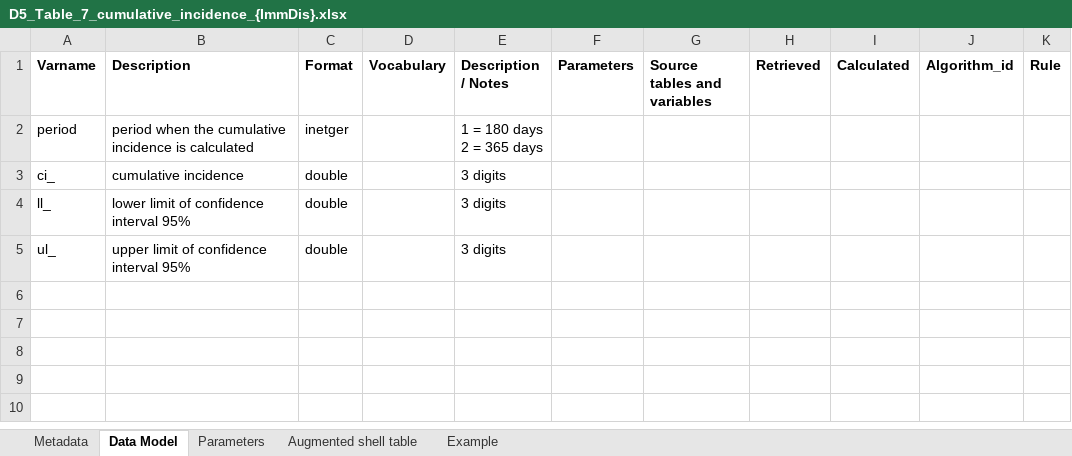
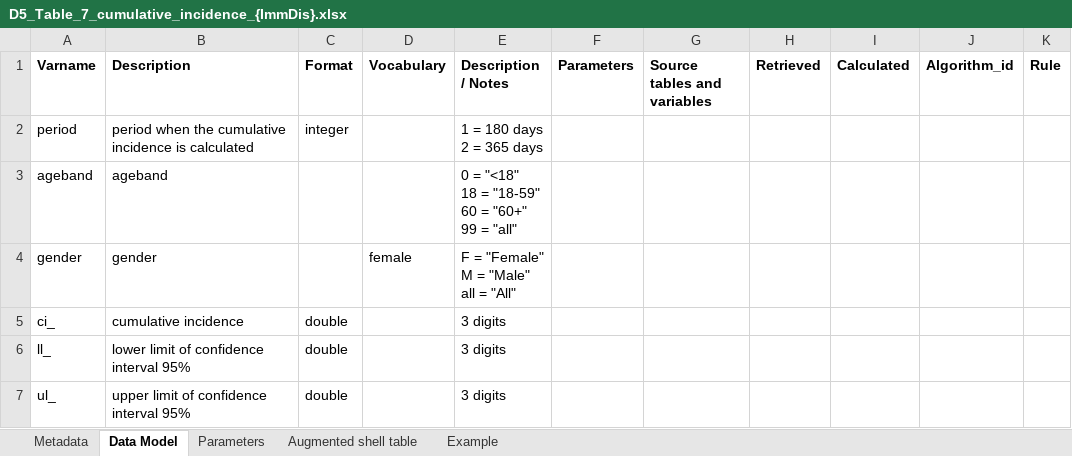
Before and after one commit to VAC4EU/ROC18_Objective_2, an Excel workbook: i_codebooks/D5_Table_7_cumulative_incidence_{ImmDis}.xlsx, sheet Data Model, drawn as a sheet; values as stored, in another font and other column widths than the file's, no borders; ↵ is a line break in a cell; the diff names each change by its address in the sheet, - before the commit and + after, or states it on an @@ line.

```diff
--- a/i_codebooks/D5_Table_7_cumulative_incidence_{ImmDis}.xlsx (sheet Data Model)
+++ b/i_codebooks/D5_Table_7_cumulative_incidence_{ImmDis}.xlsx (sheet Data Model)
-C2 (Format): inetger
+C2 (Format): integer
+row 3: ageband | ageband |  |  | 0 = "<18" ↵ 18 = "18-59" ↵ 60 = "60+" ↵ 99 = "all"
+row 4: gender | gender |  | female | F = "Female" ↵ M = "Male" ↵ all = "All"
```
Also changed, not shown: sheet Example, sheet Augmented shell table.
